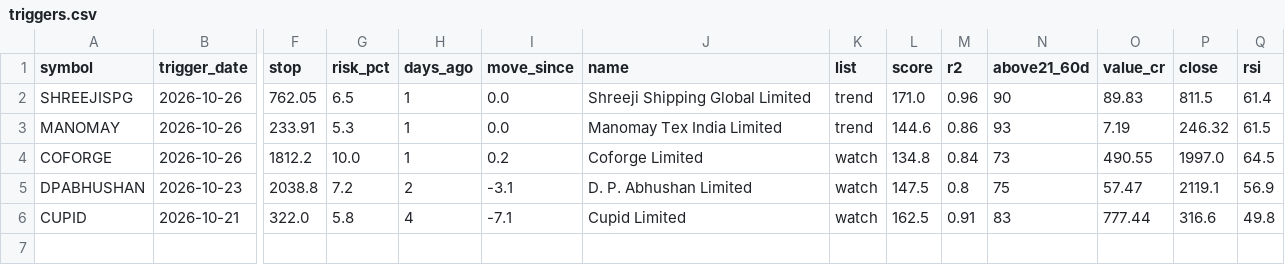
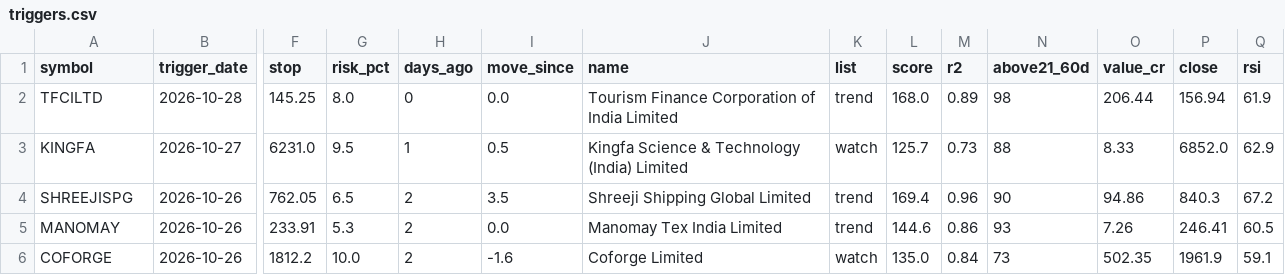
Before and after one commit to drsinghap81/blank-app, a CSV file: data/scan/triggers.csv, drawn as a sheet; only a part is shown, gaps mark what is left out; removed rows and columns are numbered as before the commit, all else as after; rows hold the shown columns only; the diff names each change by its address in the sheet, - before the commit and + after, or states it on an @@ line.

```diff
--- a/data/scan/triggers.csv
+++ b/data/scan/triggers.csv
+row 2: TFCILTD | 2026-10-28 | 145.25 | 8.0 | 0 | 0.0 | Tourism Finance Corporation of India Limited | trend | 168.0 | 0.89 | 98 | 206.44 | 156.94 | 61.9
+row 3: KINGFA | 2026-10-27 | 6231.0 | 9.5 | 1 | 0.5 | Kingfa Science & Technology (India) Limited | watch | 125.7 | 0.73 | 88 | 8.33 | 6852.0 | 62.9
-H4:H6 (days_ago): 1
+H4:H6 (days_ago): 2
-I4 (move_since): 0.0
+I4 (move_since): 3.5
-L4 (score): 171.0
+L4 (score): 169.4
-O4 (value_cr): 89.83
+O4 (value_cr): 94.86
-P4 (close): 811.5
+P4 (close): 840.3
-Q4 (rsi): 61.4
+Q4 (rsi): 67.2
-O5 (value_cr): 7.19
+O5 (value_cr): 7.26
-P5 (close): 246.32
+P5 (close): 246.41
-Q5 (rsi): 61.5
+Q5 (rsi): 60.5
-I6 (move_since): 0.2
+I6 (move_since): -1.6
-L6 (score): 134.8
+L6 (score): 135.0
-O6 (value_cr): 490.55
+O6 (value_cr): 502.35
-P6 (close): 1997.0
+P6 (close): 1961.9
-Q6 (rsi): 64.5
+Q6 (rsi): 59.1
-row 5: DPABHUSHAN | 2026-10-23 | 2038.8 | 7.2 | 2 | -3.1 | D. P. Abhushan Limited | watch | 147.5 | 0.8 | 75 | 57.47 | 2119.1 | 56.9
-row 6: CUPID | 2026-10-21 | 322.0 | 5.8 | 4 | -7.1 | Cupid Limited | watch | 162.5 | 0.91 | 83 | 777.44 | 316.6 | 49.8
```
Also changed, not shown: data/scan/early.csv, data/scan/trend_scan.csv, 1 other file.
